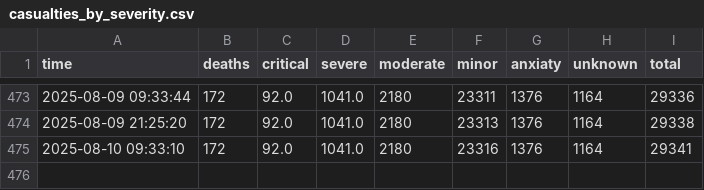
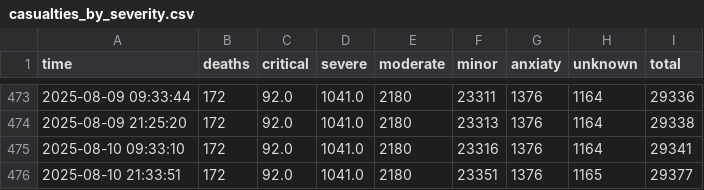
Before and after one commit to yuval-harpaz/alarms, a CSV file: data/casualties_by_severity.csv, drawn as a sheet; only a part is shown, gaps mark what is left out.

```diff
--- a/data/casualties_by_severity.csv
+++ b/data/casualties_by_severity.csv
@@ -475 +475,2 @@ time,deaths,critical,severe,moderate,minor,anxiaty,unknown,total
 2025-08-10 09:33:10,172,92.0,1041.0,2180,23316,1376,1164,29341
+2025-08-10 21:33:51,172,92.0,1041.0,2180,23351,1376,1165,29377
```
Also changed, not shown: data/daily_casualties.csv.
